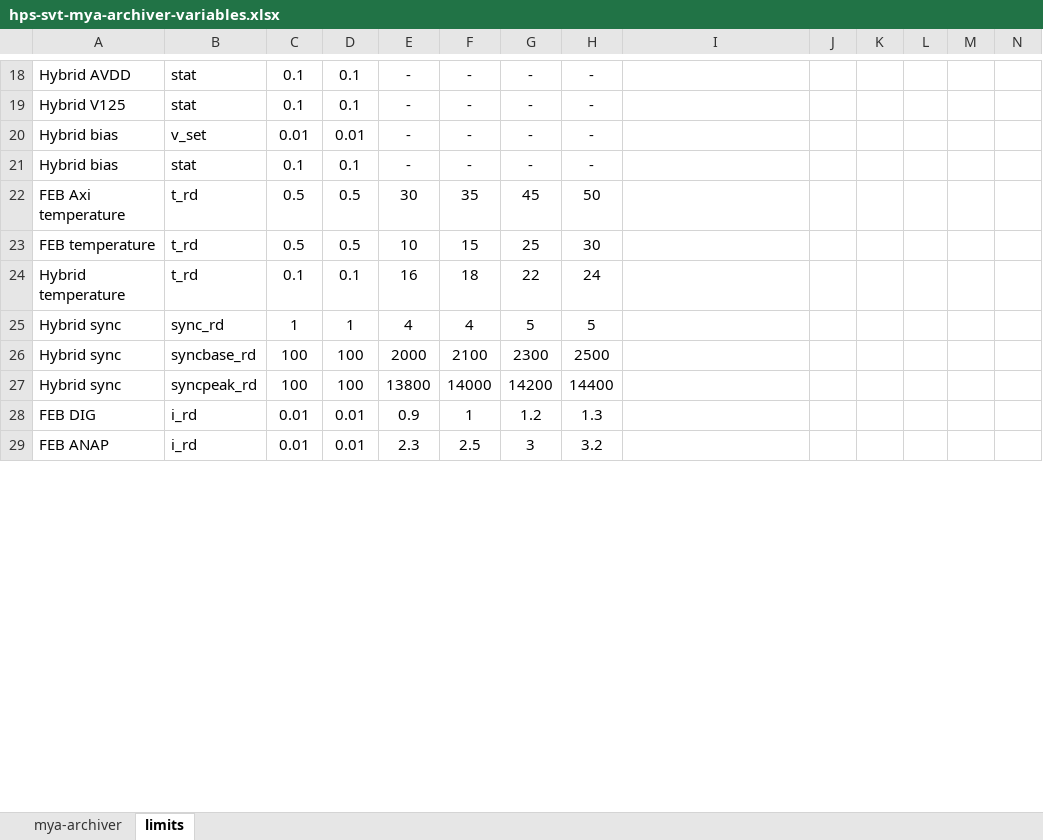
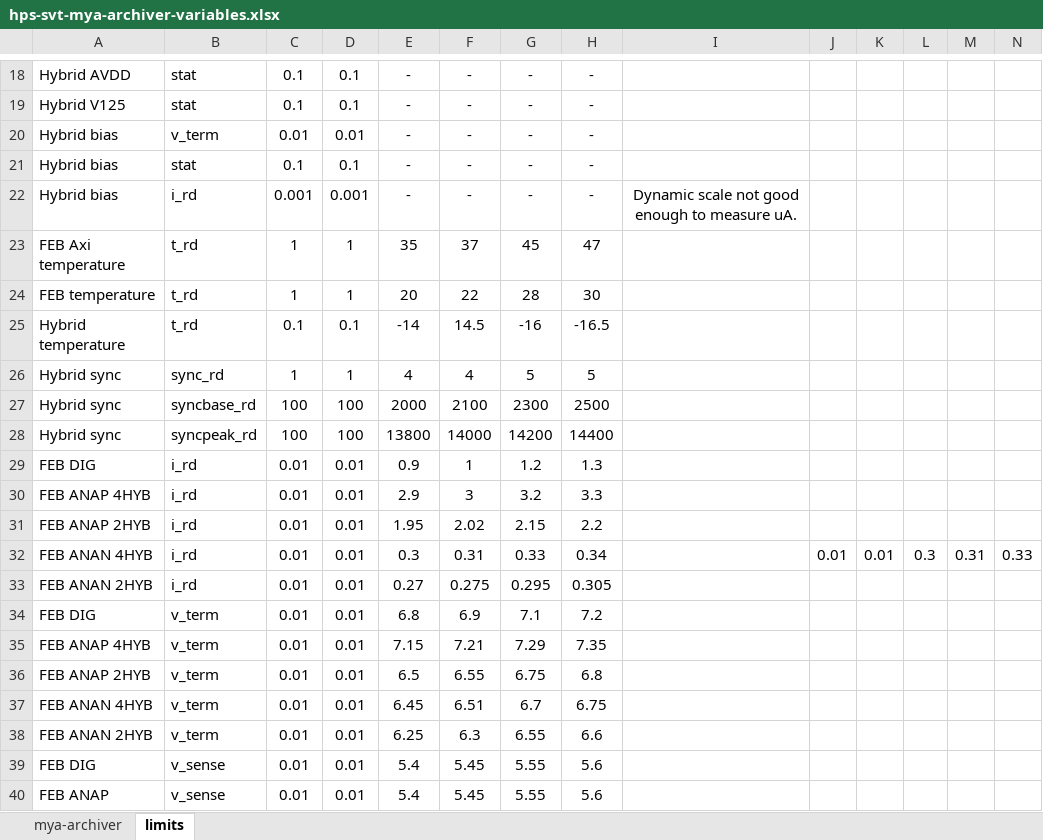
Before and after one commit to wmoore28/epics, an Excel workbook: apps/svtDaqApp/doc/hps-svt-mya-archiver-variables.xlsx, sheet limits, drawn as a sheet; only a part is shown, gaps mark what is left out; values as stored, in another font and other column widths than the file's, no borders; addresses are those after the commit; rows hold the shown columns only; the diff covers the shown part only; the diff names each change by its address in the sheet, - before the commit and + after, or states it on an @@ line.

Commit message:
updates with flange power and some limits

```diff
--- a/apps/svtDaqApp/doc/hps-svt-mya-archiver-variables.xlsx (sheet limits)
+++ b/apps/svtDaqApp/doc/hps-svt-mya-archiver-variables.xlsx (sheet limits)
-B20: v_set
+B20: v_term
+row 22: Hybrid bias | i_rd | 0.001 | 0.001 | - | - | - | - | Dynamic scale not good enough to measure uA.
-C23:C24: 0.5
+C23:C24: 1
-D23:D24: 0.5
+D23:D24: 1
-E23: 30
+E23: 35
-F23: 35
+F23: 37
-H23: 50
+H23: 47
-E24: 10
+E24: 20
-F24: 15
+F24: 22
-G24: 25
+G24: 28
-E25: 16
+E25: -14
-F25: 18
+F25: 14.5
-G25: 22
+G25: -16
-H25: 24
+H25: -16.5
+row 30: FEB ANAP 4HYB | i_rd | 0.01 | 0.01 | 2.9 | 3 | 3.2 | 3.3
+row 31: FEB ANAP 2HYB | i_rd | 0.01 | 0.01 | 1.95 | 2.02 | 2.15 | 2.2
+row 32: FEB ANAN 4HYB | i_rd | 0.01 | 0.01 | 0.3 | 0.31 | 0.33 | 0.34 |  | 0.01 | 0.01 | 0.3 | 0.31 | 0.33
+row 33: FEB ANAN 2HYB | i_rd | 0.01 | 0.01 | 0.27 | 0.275 | 0.295 | 0.305
+row 34: FEB DIG | v_term | 0.01 | 0.01 | 6.8 | 6.9 | 7.1 | 7.2
+row 35: FEB ANAP 4HYB | v_term | 0.01 | 0.01 | 7.15 | 7.21 | 7.29 | 7.35
+row 36: FEB ANAP 2HYB | v_term | 0.01 | 0.01 | 6.5 | 6.55 | 6.75 | 6.8
+row 37: FEB ANAN 4HYB | v_term | 0.01 | 0.01 | 6.45 | 6.51 | 6.7 | 6.75
+row 38: FEB ANAN 2HYB | v_term | 0.01 | 0.01 | 6.25 | 6.3 | 6.55 | 6.6
+row 39: FEB DIG | v_sense | 0.01 | 0.01 | 5.4 | 5.45 | 5.55 | 5.6
-B40: i_rd
+B40: v_sense
-E40: 2.3
+E40: 5.4
-F40: 2.5
+F40: 5.45
-G40: 3
+G40: 5.55
-H40: 3.2
+H40: 5.6
```
Also changed, not shown: 9 added rows, 9 removed rows and 17 edited cells elsewhere in this sheet, sheet mya-archiver, formulas that keep their value.
